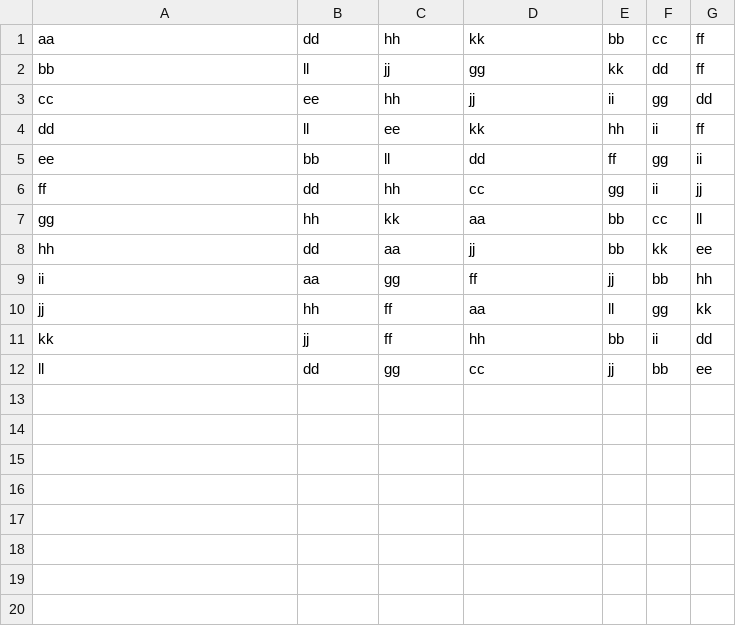
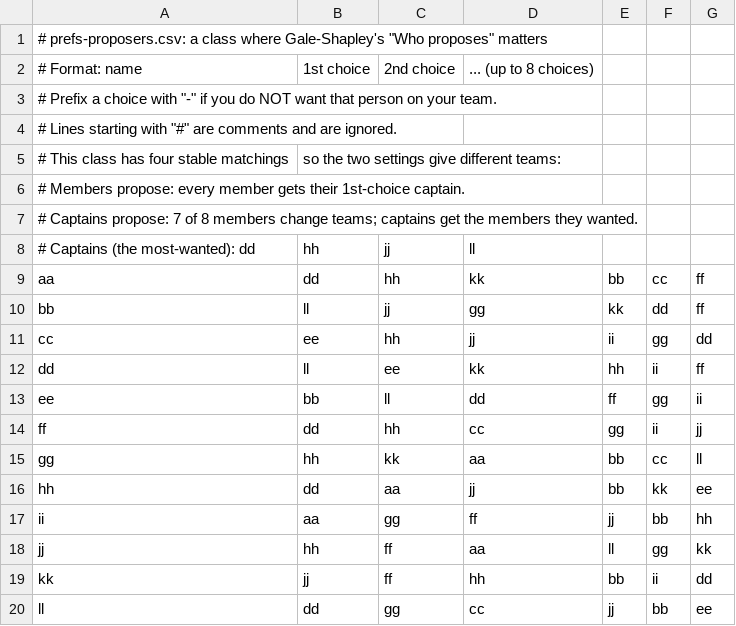
Before and after one commit to brentreeves/blee-team, a CSV file: prefs-proposers.csv, drawn as a sheet; the diff names each change by its address in the sheet, - before the commit and + after, or states it on an @@ line.

```diff
--- a/prefs-proposers.csv
+++ b/prefs-proposers.csv
+row 1: # prefs-proposers.csv: a class where Gale-Shapley's "Who proposes" matters
+row 2: # Format: name | 1st choice | 2nd choice | ... (up to 8 choices)
+row 3: # Prefix a choice with "-" if you do NOT want that person on your team.
+row 4: # Lines starting with "#" are comments and are ignored.
+row 5: # This class has four stable matchings | so the two settings give different teams:
+row 6: # Members propose: every member gets their 1st-choice captain.
+row 7: # Captains propose: 7 of 8 members change teams; captains get the members they wanted.
+row 8: # Captains (the most-wanted): dd | hh | jj | ll
```
Also changed, not shown: prefs-negatives.csv, prefs.csv, 9 other files.
